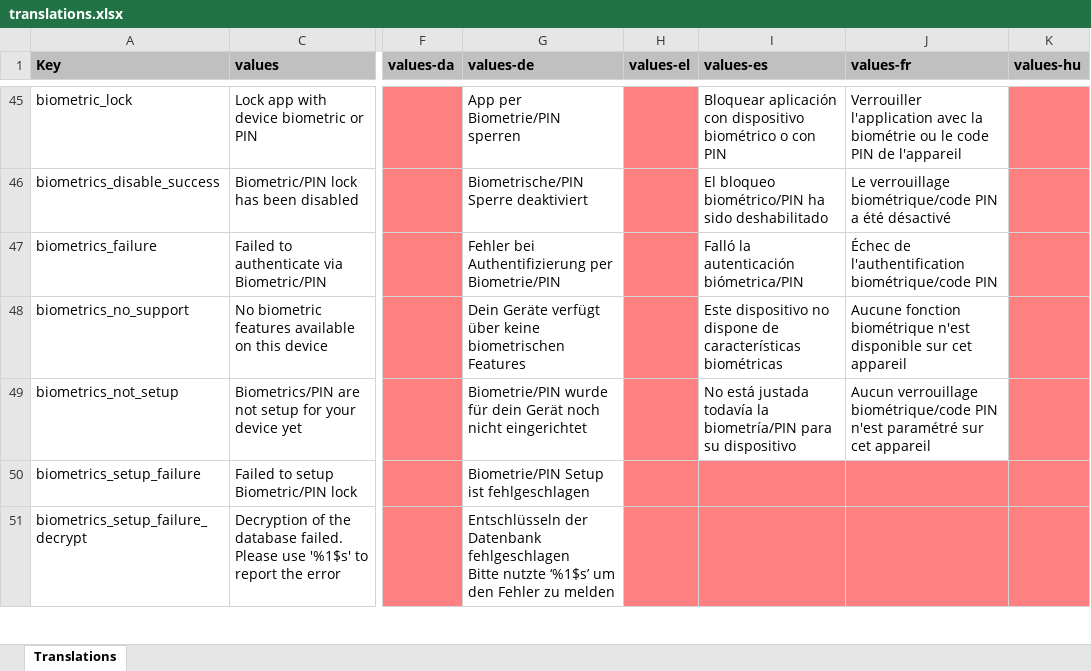
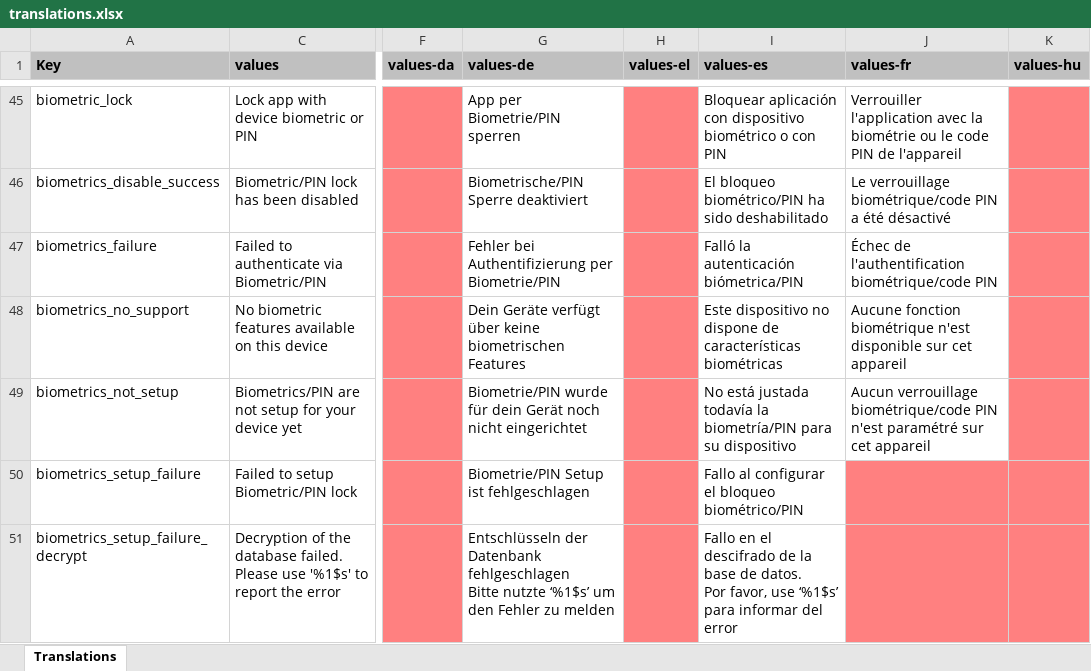
Before and after one commit to PhilKes/NotallyX, an Excel workbook: app/translations.xlsx, sheet Translations, drawn as a sheet; only a part is shown, gaps mark what is left out; values as stored, in another font and other column widths than the file's, no borders; charts and pictures not drawn; ↵ is a line break in a cell; the diff covers the shown part only; the diff names each change by its address in the sheet, - before the commit and + after, or states it on an @@ line.

```diff
--- a/app/translations.xlsx (sheet Translations)
+++ b/app/translations.xlsx (sheet Translations)
-I50 (values-es): (empty)
+I50 (values-es): Fallo al configurar el bloqueo biométrico/PIN
-I50:I51 fill: #FF8080
+I50:I51 fill: none
-I51 (values-es): (empty)
+I51 (values-es): Fallo en el descifrado de la base de datos. ↵ Por favor, use ‘%1$s’ para informar del error
```
Also changed, not shown: 11 edited cells and cell formats elsewhere in this sheet, 1 other file.
